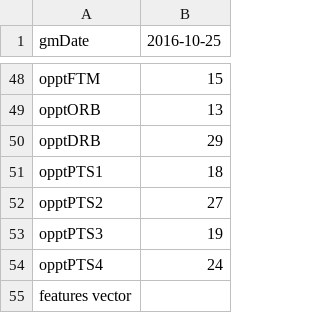
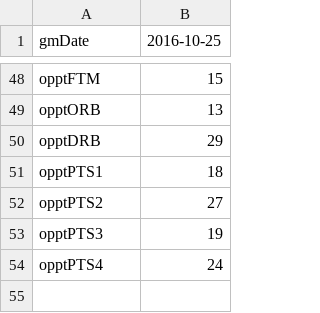
Before and after one commit to rr2/NBA_prediction, a CSV file: boxScoreHeadersVector.csv, drawn as a sheet; only a part is shown, gaps mark what is left out.

Commit message:
Update boxScoreHeadersVector.csv
removed text from last line added by mistake

```diff
--- a/boxScoreHeadersVector.csv
+++ b/boxScoreHeadersVector.csv
@@ -54,2 +54 @@ opptPTS3,19
 opptPTS4,24
-features vector
```
